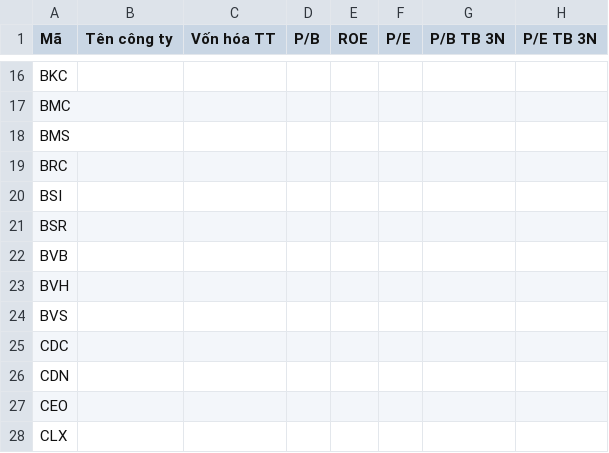
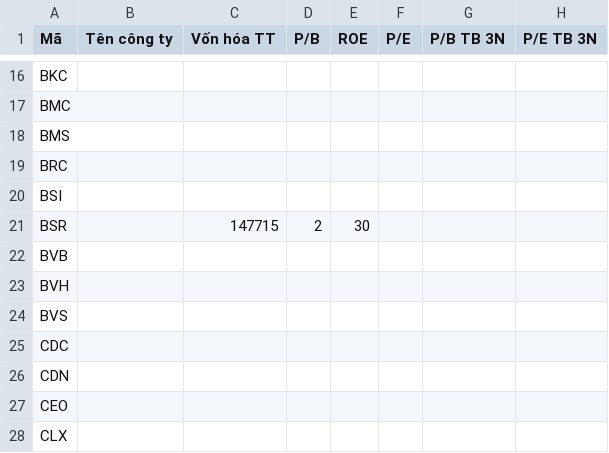
Before and after one commit to yunaduong2022-prog/tram-tin-hieu-ck, a CSV file: data/nhap_tay.csv, drawn as a sheet; only a part is shown, gaps mark what is left out; the diff names each change by its address in the sheet, - before the commit and + after, or states it on an @@ line.

```diff
--- a/data/nhap_tay.csv
+++ b/data/nhap_tay.csv
-C21 (Vốn hóa TT): (empty)
+C21 (Vốn hóa TT): 147715
-D21 (P/B): (empty)
+D21 (P/B): 2
-E21 (ROE): (empty)
+E21 (ROE): 30
```
Also changed, not shown: data/shares_outstanding.csv, data/thong_tin_chung.csv.
